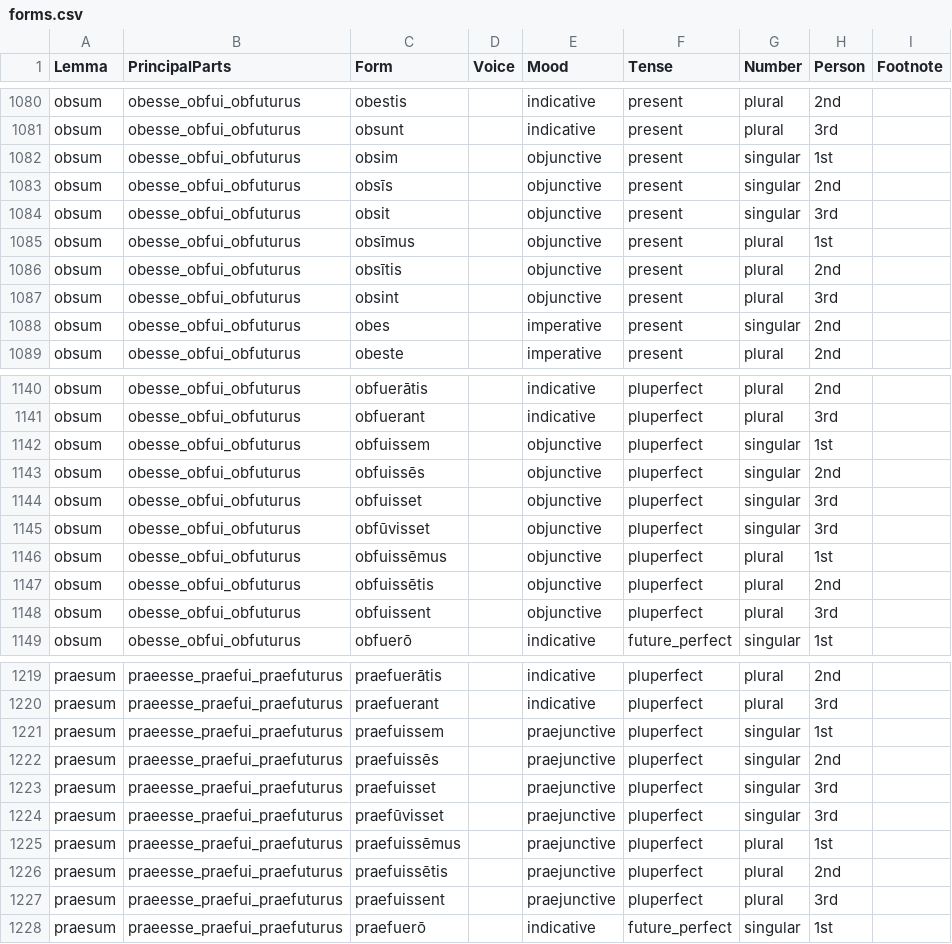
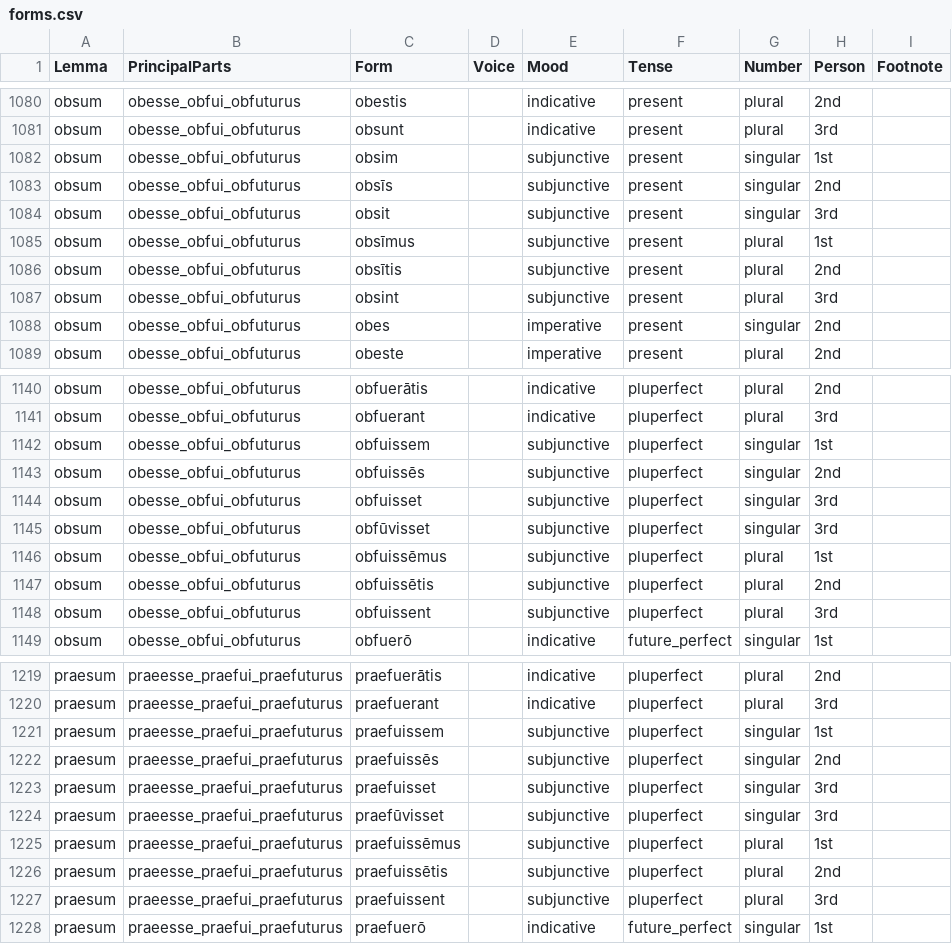
Before and after one commit to alpheios-project/inflection-tables, a CSV file: lib/lang/latin/data/verb/forms.csv, drawn as a sheet; only a part is shown, gaps mark what is left out; the diff covers the shown part only.

```diff
--- a/lib/lang/latin/data/verb/forms.csv
+++ b/lib/lang/latin/data/verb/forms.csv
@@ -1081,8 +1081,8 @@ obsum,obesse_obfui_obfuturus,obestis,,indicative,present,plural,2nd,
 obsum,obesse_obfui_obfuturus,obsunt,,indicative,present,plural,3rd,
-obsum,obesse_obfui_obfuturus,obsim,,objunctive,present,singular,1st,
-obsum,obesse_obfui_obfuturus,obsīs,,objunctive,present,singular,2nd,
-obsum,obesse_obfui_obfuturus,obsit,,objunctive,present,singular,3rd,
-obsum,obesse_obfui_obfuturus,obsīmus,,objunctive,present,plural,1st,
-obsum,obesse_obfui_obfuturus,obsītis,,objunctive,present,plural,2nd,
-obsum,obesse_obfui_obfuturus,obsint,,objunctive,present,plural,3rd,
+obsum,obesse_obfui_obfuturus,obsim,,subjunctive,present,singular,1st,
+obsum,obesse_obfui_obfuturus,obsīs,,subjunctive,present,singular,2nd,
+obsum,obesse_obfui_obfuturus,obsit,,subjunctive,present,singular,3rd,
+obsum,obesse_obfui_obfuturus,obsīmus,,subjunctive,present,plural,1st,
+obsum,obesse_obfui_obfuturus,obsītis,,subjunctive,present,plural,2nd,
+obsum,obesse_obfui_obfuturus,obsint,,subjunctive,present,plural,3rd,
 obsum,obesse_obfui_obfuturus,obes,,imperative,present,singular,2nd,
@@ -1141,9 +1141,9 @@ obsum,obesse_obfui_obfuturus,obfuerātis,,indicative,pluperfect,plural,2nd,
 obsum,obesse_obfui_obfuturus,obfuerant,,indicative,pluperfect,plural,3rd,
-obsum,obesse_obfui_obfuturus,obfuissem,,objunctive,pluperfect,singular,1st,
-obsum,obesse_obfui_obfuturus,obfuissēs,,objunctive,pluperfect,singular,2nd,
-obsum,obesse_obfui_obfuturus,obfuisset,,objunctive,pluperfect,singular,3rd,
-obsum,obesse_obfui_obfuturus,obfūvisset,,objunctive,pluperfect,singular,3rd,
-obsum,obesse_obfui_obfuturus,obfuissēmus,,objunctive,pluperfect,plural,1st,
-obsum,obesse_obfui_obfuturus,obfuissētis,,objunctive,pluperfect,plural,2nd,
-obsum,obesse_obfui_obfuturus,obfuissent,,objunctive,pluperfect,plural,3rd,
+obsum,obesse_obfui_obfuturus,obfuissem,,subjunctive,pluperfect,singular,1st,
+obsum,obesse_obfui_obfuturus,obfuissēs,,subjunctive,pluperfect,singular,2nd,
+obsum,obesse_obfui_obfuturus,obfuisset,,subjunctive,pluperfect,singular,3rd,
+obsum,obesse_obfui_obfuturus,obfūvisset,,subjunctive,pluperfect,singular,3rd,
+obsum,obesse_obfui_obfuturus,obfuissēmus,,subjunctive,pluperfect,plural,1st,
+obsum,obesse_obfui_obfuturus,obfuissētis,,subjunctive,pluperfect,plural,2nd,
+obsum,obesse_obfui_obfuturus,obfuissent,,subjunctive,pluperfect,plural,3rd,
 obsum,obesse_obfui_obfuturus,obfuerō,,indicative,future_perfect,singular,1st,
@@ -1220,9 +1220,9 @@ praesum,praeesse_praefui_praefuturus,praefuerātis,,indicative,pluperfect,plural
 praesum,praeesse_praefui_praefuturus,praefuerant,,indicative,pluperfect,plural,3rd,
-praesum,praeesse_praefui_praefuturus,praefuissem,,praejunctive,pluperfect,singular,1st,
-praesum,praeesse_praefui_praefuturus,praefuissēs,,praejunctive,pluperfect,singular,2nd,
-praesum,praeesse_praefui_praefuturus,praefuisset,,praejunctive,pluperfect,singular,3rd,
-praesum,praeesse_praefui_praefuturus,praefūvisset,,praejunctive,pluperfect,singular,3rd,
-praesum,praeesse_praefui_praefuturus,praefuissēmus,,praejunctive,pluperfect,plural,1st,
-praesum,praeesse_praefui_praefuturus,praefuissētis,,praejunctive,pluperfect,plural,2nd,
-praesum,praeesse_praefui_praefuturus,praefuissent,,praejunctive,pluperfect,plural,3rd,
+praesum,praeesse_praefui_praefuturus,praefuissem,,subjunctive,pluperfect,singular,1st,
+praesum,praeesse_praefui_praefuturus,praefuissēs,,subjunctive,pluperfect,singular,2nd,
+praesum,praeesse_praefui_praefuturus,praefuisset,,subjunctive,pluperfect,singular,3rd,
+praesum,praeesse_praefui_praefuturus,praefūvisset,,subjunctive,pluperfect,singular,3rd,
+praesum,praeesse_praefui_praefuturus,praefuissēmus,,subjunctive,pluperfect,plural,1st,
+praesum,praeesse_praefui_praefuturus,praefuissētis,,subjunctive,pluperfect,plural,2nd,
+praesum,praeesse_praefui_praefuturus,praefuissent,,subjunctive,pluperfect,plural,3rd,
 praesum,praeesse_praefui_praefuturus,praefuerō,,indicative,future_perfect,singular,1st,
```
Also changed, not shown: 43 edited cells elsewhere in this file.
